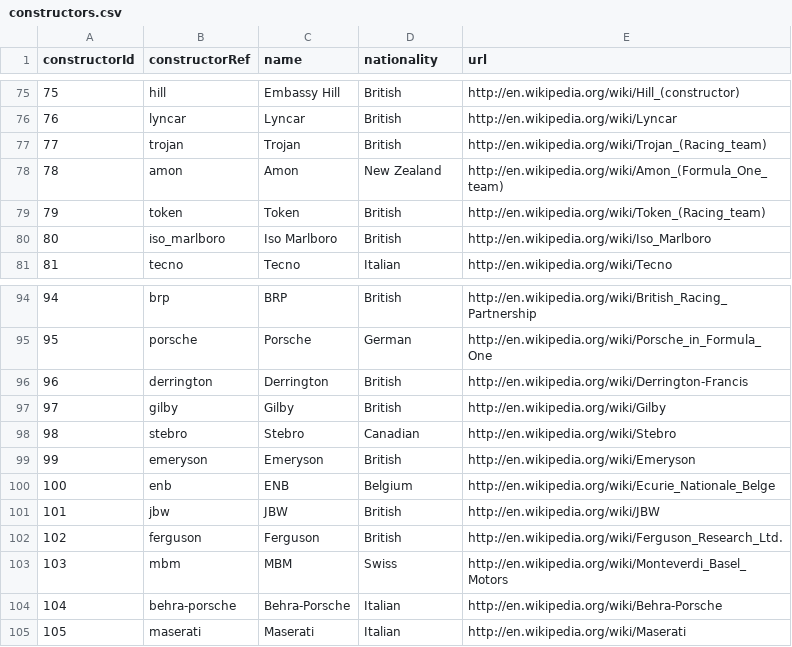
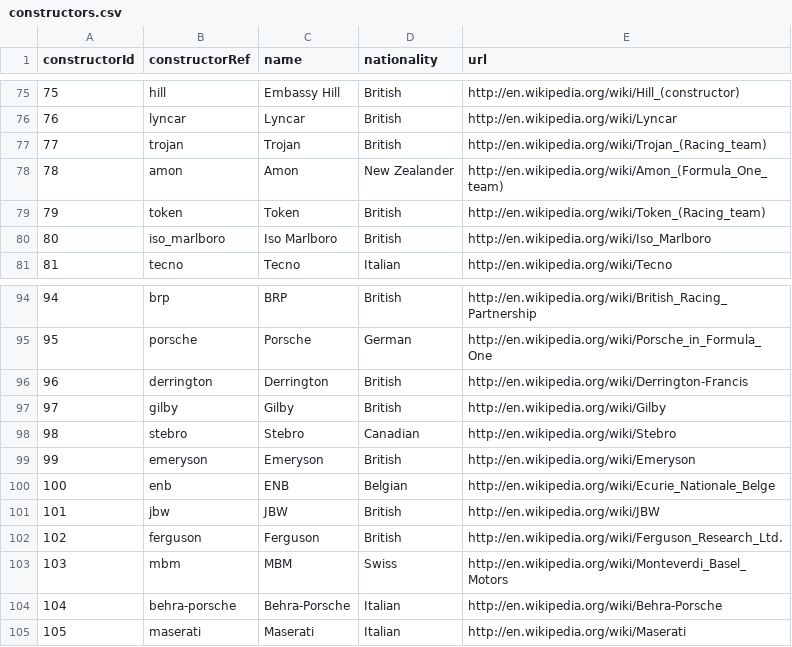
Before and after one commit to Cris415/f1laptimes, a CSV file: data/constructors.csv, drawn as a sheet; only a part is shown, gaps mark what is left out.

```diff
--- a/data/constructors.csv
+++ b/data/constructors.csv
@@ -77,3 +77,3 @@ constructorId,constructorRef,name,nationality,url
 77,"trojan","Trojan","British","http://en.wikipedia.org/wiki/Trojan_(Racing_team)"
-78,"amon","Amon","New Zealand","http://en.wikipedia.org/wiki/Amon_(Formula_One_team)"
+78,"amon","Amon","New Zealander","http://en.wikipedia.org/wiki/Amon_(Formula_One_team)"
 79,"token","Token","British","http://en.wikipedia.org/wiki/Token_(Racing_team)"
@@ -99,3 +99,3 @@ constructorId,constructorRef,name,nationality,url
 99,"emeryson","Emeryson","British","http://en.wikipedia.org/wiki/Emeryson"
-100,"enb","ENB","Belgium","http://en.wikipedia.org/wiki/Ecurie_Nationale_Belge"
+100,"enb","ENB","Belgian","http://en.wikipedia.org/wiki/Ecurie_Nationale_Belge"
 101,"jbw","JBW","British","http://en.wikipedia.org/wiki/JBW"
```
Also changed, not shown: data/drivers.csv, data/status.csv, 37 other files.
